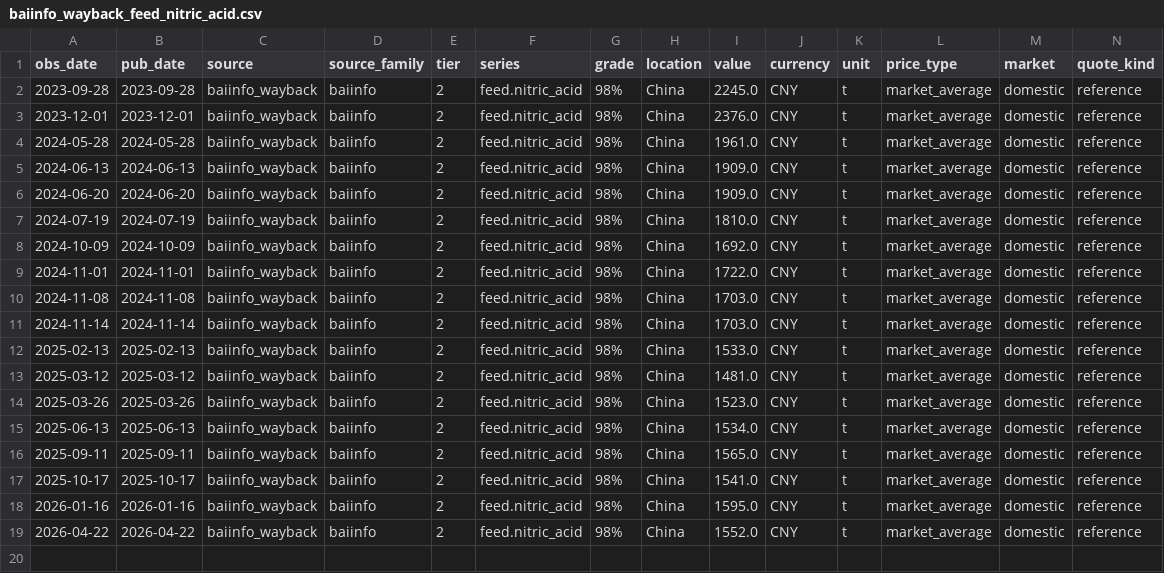
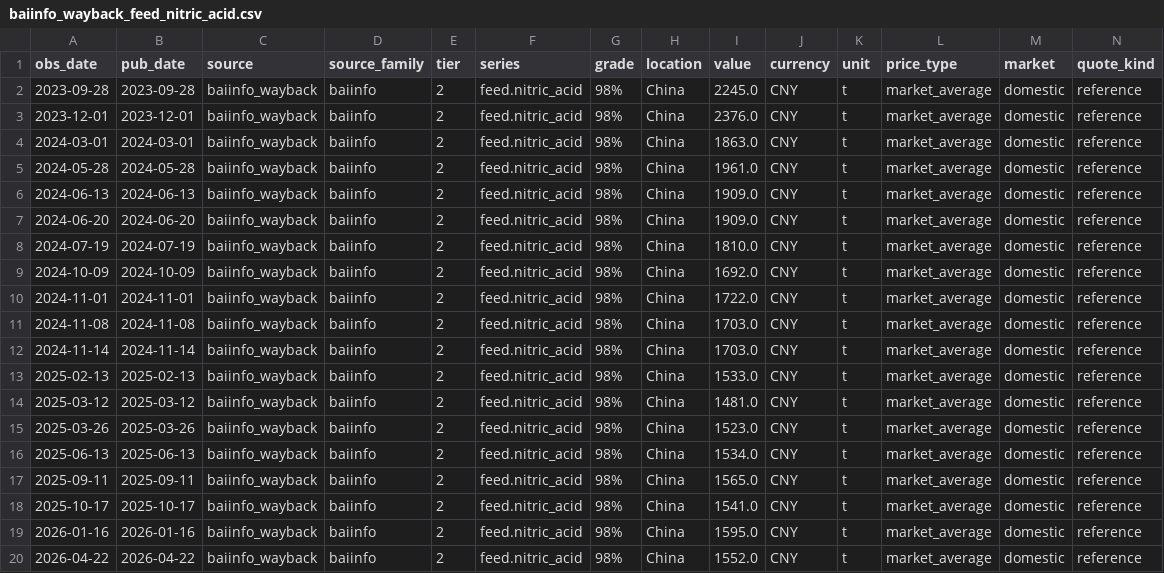
Before and after one commit to arhamsaraogi-star/chemical, a CSV file: data/observations/baiinfo_wayback_feed_nitric_acid.csv, drawn as a sheet; only a part is shown; rows hold the shown columns only; the diff names each change by its address in the sheet, - before the commit and + after, or states it on an @@ line.

```diff
--- a/data/observations/baiinfo_wayback_feed_nitric_acid.csv
+++ b/data/observations/baiinfo_wayback_feed_nitric_acid.csv
+row 4: 2024-03-01 | 2024-03-01 | baiinfo_wayback | baiinfo | 2 | feed.nitric_acid | 98% | China | 1863.0 | CNY | t | market_average | domestic | reference
```
